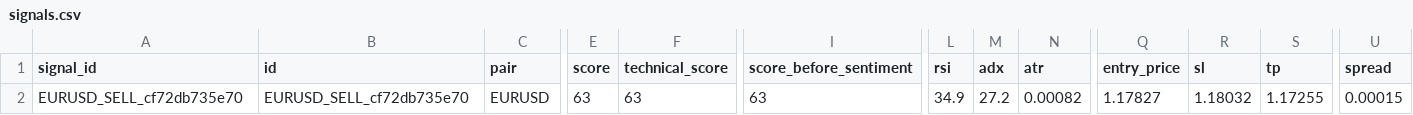
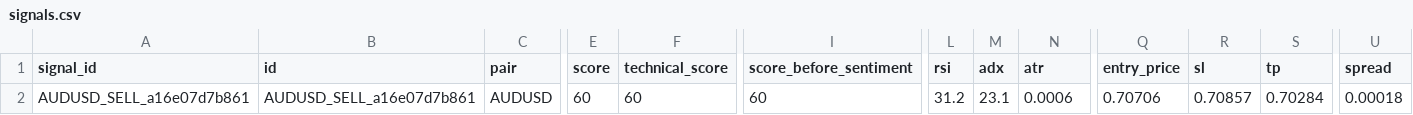
Before and after one commit to rahim-dotAI/forex-ai-models, a CSV file: signals.csv, drawn as a sheet; only a part is shown, gaps mark what is left out; the diff covers the shown part only; the diff names each change by its address in the sheet, - before the commit and + after, or states it on an @@ line.

```diff
--- a/signals.csv
+++ b/signals.csv
-A2 (signal_id): EURUSD_SELL_cf72db735e70
+A2 (signal_id): AUDUSD_SELL_a16e07d7b861
-B2 (id): EURUSD_SELL_cf72db735e70
+B2 (id): AUDUSD_SELL_a16e07d7b861
-C2 (pair): EURUSD
+C2 (pair): AUDUSD
-E2 (score): 63
+E2 (score): 60
-F2 (technical_score): 63
+F2 (technical_score): 60
-I2 (score_before_sentiment): 63
+I2 (score_before_sentiment): 60
-L2 (rsi): 34.9
+L2 (rsi): 31.2
-M2 (adx): 27.2
+M2 (adx): 23.1
-N2 (atr): 0.00082
+N2 (atr): 0.0006
-Q2 (entry_price): 1.17827
+Q2 (entry_price): 0.70706
-R2 (sl): 1.18032
+R2 (sl): 0.70857
-S2 (tp): 1.17255
+S2 (tp): 0.70284
-U2 (spread): 0.00015
+U2 (spread): 0.00018
```
Also changed, not shown: 2 edited cells elsewhere in this file, 2 other files.
